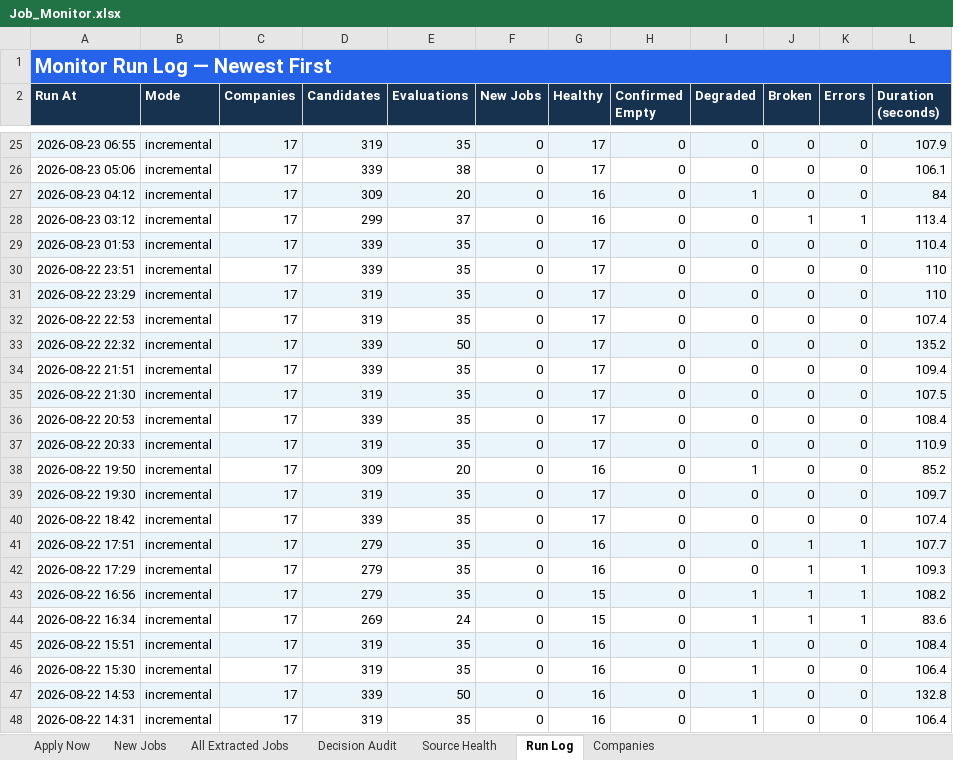
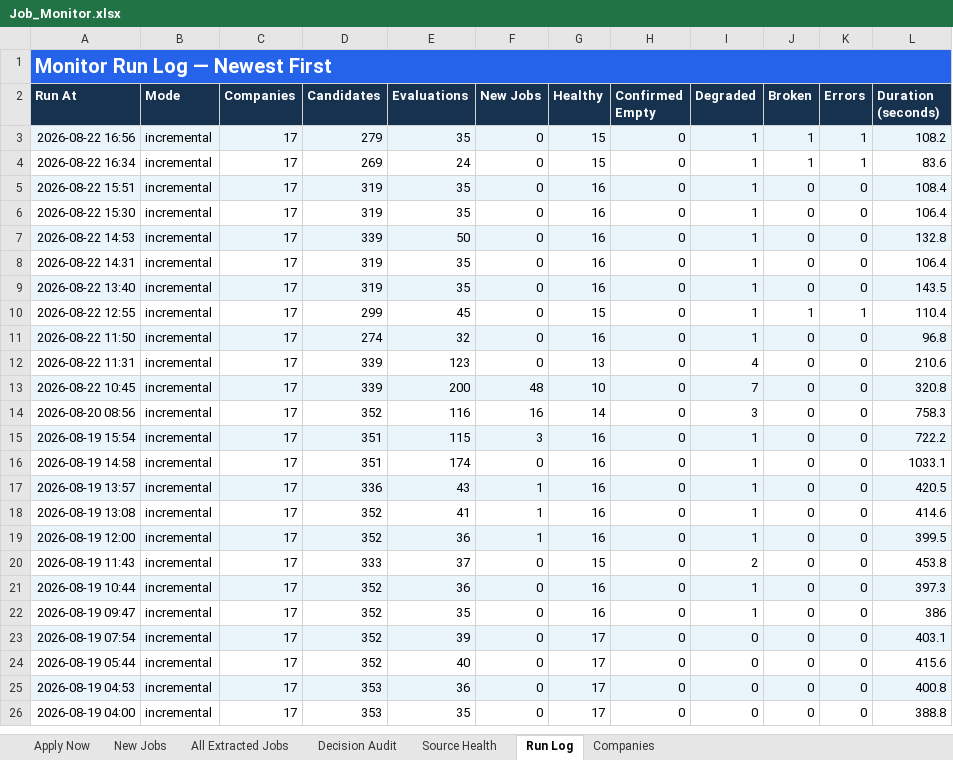
Before and after one commit to taran-dev4u/career-job-monitor, an Excel workbook: outputs/job-monitor/Job_Monitor.xlsx, sheet Run Log, drawn as a sheet; only a part is shown, gaps mark what is left out; the shorter side is filled out with more unchanged rows; values as stored, in another font and other column widths than the file's, no borders; table styles not drawn; the diff covers the shown part only; the diff names each change by its address in the sheet, - before the commit and + after, or states it on an @@ line.

```diff
--- a/outputs/job-monitor/Job_Monitor.xlsx (sheet Run Log)
+++ b/outputs/job-monitor/Job_Monitor.xlsx (sheet Run Log)
-row 25: 2026-08-23 06:55 | incremental | 17 | 319 | 35 | 0 | 17 | 0 | 0 | 0 | 0 | 107.9
-row 26: 2026-08-23 05:06 | incremental | 17 | 339 | 38 | 0 | 17 | 0 | 0 | 0 | 0 | 106.1
-row 27: 2026-08-23 04:12 | incremental | 17 | 309 | 20 | 0 | 16 | 0 | 1 | 0 | 0 | 84
-row 28: 2026-08-23 03:12 | incremental | 17 | 299 | 37 | 0 | 16 | 0 | 0 | 1 | 1 | 113.4
-row 29: 2026-08-23 01:53 | incremental | 17 | 339 | 35 | 0 | 17 | 0 | 0 | 0 | 0 | 110.4
-row 30: 2026-08-22 23:51 | incremental | 17 | 339 | 35 | 0 | 17 | 0 | 0 | 0 | 0 | 110
-row 31: 2026-08-22 23:29 | incremental | 17 | 319 | 35 | 0 | 17 | 0 | 0 | 0 | 0 | 110
-row 32: 2026-08-22 22:53 | incremental | 17 | 319 | 35 | 0 | 17 | 0 | 0 | 0 | 0 | 107.4
-row 33: 2026-08-22 22:32 | incremental | 17 | 339 | 50 | 0 | 17 | 0 | 0 | 0 | 0 | 135.2
-row 34: 2026-08-22 21:51 | incremental | 17 | 339 | 35 | 0 | 17 | 0 | 0 | 0 | 0 | 109.4
-row 35: 2026-08-22 21:30 | incremental | 17 | 319 | 35 | 0 | 17 | 0 | 0 | 0 | 0 | 107.5
-row 36: 2026-08-22 20:53 | incremental | 17 | 339 | 35 | 0 | 17 | 0 | 0 | 0 | 0 | 108.4
-row 37: 2026-08-22 20:33 | incremental | 17 | 319 | 35 | 0 | 17 | 0 | 0 | 0 | 0 | 110.9
-row 38: 2026-08-22 19:50 | incremental | 17 | 309 | 20 | 0 | 16 | 0 | 1 | 0 | 0 | 85.2
-row 39: 2026-08-22 19:30 | incremental | 17 | 319 | 35 | 0 | 17 | 0 | 0 | 0 | 0 | 109.7
-row 40: 2026-08-22 18:42 | incremental | 17 | 339 | 35 | 0 | 17 | 0 | 0 | 0 | 0 | 107.4
-row 41: 2026-08-22 17:51 | incremental | 17 | 279 | 35 | 0 | 16 | 0 | 0 | 1 | 1 | 107.7
-row 42: 2026-08-22 17:29 | incremental | 17 | 279 | 35 | 0 | 16 | 0 | 0 | 1 | 1 | 109.3
```
Also changed, not shown: 22 removed rows elsewhere in this sheet, sheet Decision Audit, sheet All Extracted Jobs, sheet Apply Now, sheet Source Health, sheet New Jobs, 13 other files.
